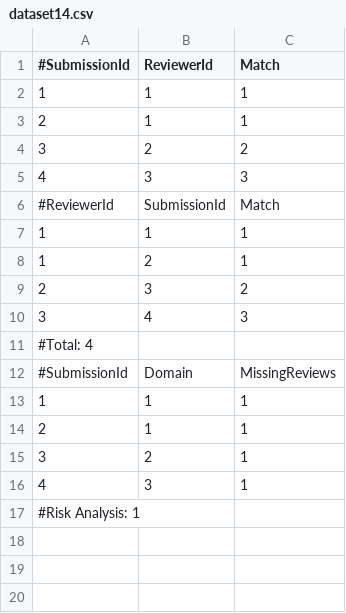
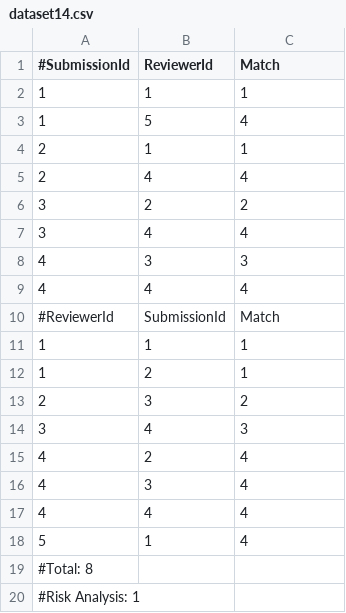
Before and after one commit to joanalouro8/algorithm-design-teaching-assistant, a CSV file: p1/output/dataset14.csv, drawn as a sheet.

```diff
--- a/p1/output/dataset14.csv
+++ b/p1/output/dataset14.csv
@@ -2,5 +2,9 @@
 1, 1, 1
+1, 5, 4
 2, 1, 1
+2, 4, 4
 3, 2, 2
+3, 4, 4
 4, 3, 3
+4, 4, 4
 #ReviewerId,SubmissionId,Match
@@ -10,8 +14,7 @@
 3, 4, 3
-#Total: 4
-#SubmissionId,Domain,MissingReviews
-1, 1, 1
-2, 1, 1
-3, 2, 1
-4, 3, 1
+4, 2, 4
+4, 3, 4
+4, 4, 4
+5, 1, 4
+#Total: 8
 #Risk Analysis: 1
```
Also changed, not shown: p1/input/dataset11.csv, p1/input/dataset12.csv, 36 other files.
